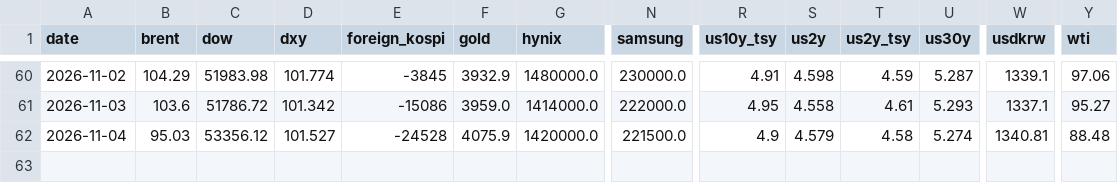
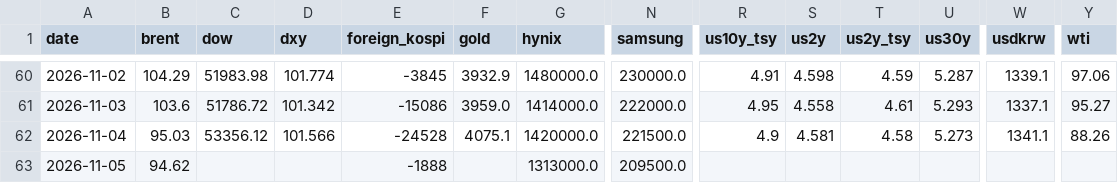
Before and after one commit to chkchp0702-spec/market-strategy-report, a CSV file: market/history.csv, drawn as a sheet; only a part is shown, gaps mark what is left out; rows hold the shown columns only; the diff names each change by its address in the sheet, - before the commit and + after, or states it on an @@ line.

```diff
--- a/market/history.csv
+++ b/market/history.csv
-D62 (dxy): 101.527
+D62 (dxy): 101.566
-F62 (gold): 4075.9
+F62 (gold): 4075.1
-S62 (us2y): 4.579
+S62 (us2y): 4.581
-U62 (us30y): 5.274
+U62 (us30y): 5.273
-W62 (usdkrw): 1340.81
+W62 (usdkrw): 1341.1
-Y62 (wti): 88.48
+Y62 (wti): 88.26
+row 63: 2026-11-05 | 94.62 |  |  | -1888 |  | 1313000.0 | 209500.0
```
Also changed, not shown: 13 other files.
